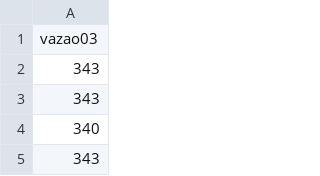
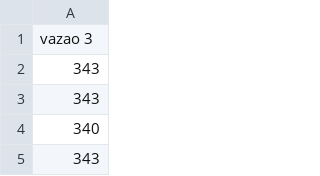
Before and after one commit to anadayane/reservatoriovazoes, a CSV file: vazao3.csv, drawn as a sheet; only a part is shown.

Commit message:
Update vazao3.csv

```diff
--- a/vazao3.csv
+++ b/vazao3.csv
@@ -1,2 +1,2 @@
-vazao03
+vazao 3
 343
```
